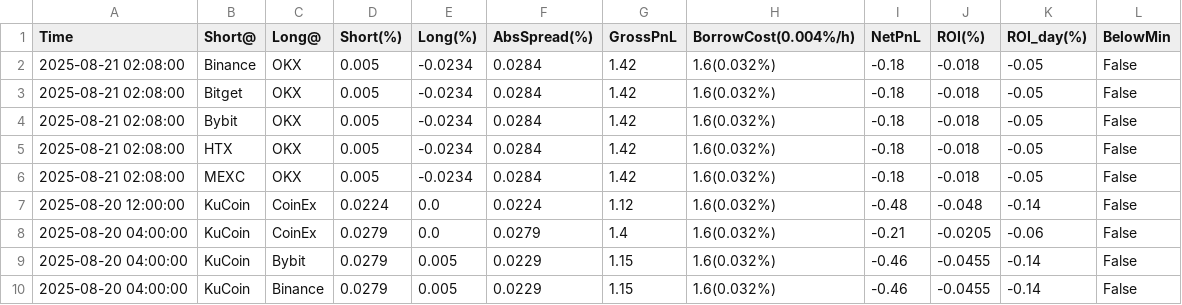
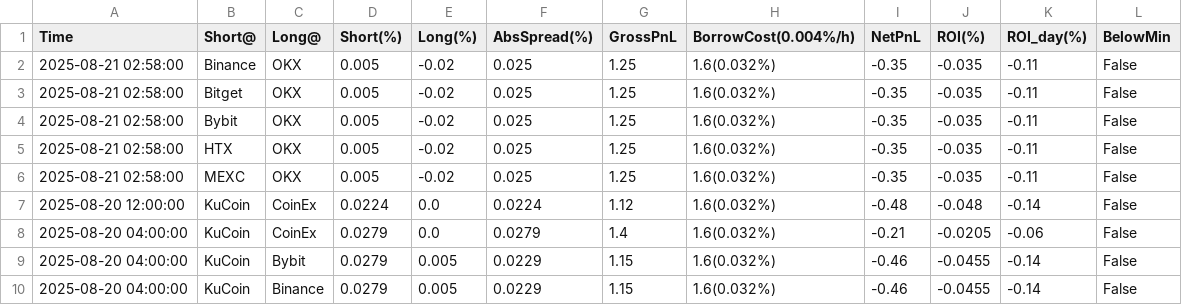
Before and after one commit to aerist123/funding-data, a CSV file: public/data/arb_candidates_PARTI.csv, drawn as a sheet; only a part is shown.

```diff
--- a/public/data/arb_candidates_PARTI.csv
+++ b/public/data/arb_candidates_PARTI.csv
@@ -1,7 +1,7 @@
 Time,Short@,Long@,Short(%),Long(%),AbsSpread(%),GrossPnL,BorrowCost(0.004%/h),NetPnL,ROI(%),ROI_day(%),BelowMin
-2025-08-21 02:08:00,Binance,OKX,0.005,-0.0234,0.0284,1.42,1.6(0.032%),-0.18,-0.018,-0.05,False
-2025-08-21 02:08:00,Bitget,OKX,0.005,-0.0234,0.0284,1.42,1.6(0.032%),-0.18,-0.018,-0.05,False
-2025-08-21 02:08:00,Bybit,OKX,0.005,-0.0234,0.0284,1.42,1.6(0.032%),-0.18,-0.018,-0.05,False
-2025-08-21 02:08:00,HTX,OKX,0.005,-0.0234,0.0284,1.42,1.6(0.032%),-0.18,-0.018,-0.05,False
-2025-08-21 02:08:00,MEXC,OKX,0.005,-0.0234,0.0284,1.42,1.6(0.032%),-0.18,-0.018,-0.05,False
+2025-08-21 02:58:00,Binance,OKX,0.005,-0.02,0.025,1.25,1.6(0.032%),-0.35,-0.035,-0.11,False
+2025-08-21 02:58:00,Bitget,OKX,0.005,-0.02,0.025,1.25,1.6(0.032%),-0.35,-0.035,-0.11,False
+2025-08-21 02:58:00,Bybit,OKX,0.005,-0.02,0.025,1.25,1.6(0.032%),-0.35,-0.035,-0.11,False
+2025-08-21 02:58:00,HTX,OKX,0.005,-0.02,0.025,1.25,1.6(0.032%),-0.35,-0.035,-0.11,False
+2025-08-21 02:58:00,MEXC,OKX,0.005,-0.02,0.025,1.25,1.6(0.032%),-0.35,-0.035,-0.11,False
 2025-08-20 12:00:00,KuCoin,CoinEx,0.0224,0.0,0.0224,1.12,1.6(0.032%),-0.48,-0.048,-0.14,False
```
Also changed, not shown: public/data/arb_candidates_GAS.csv, public/data/arb_candidates_MOVE.csv, 31 other files.
